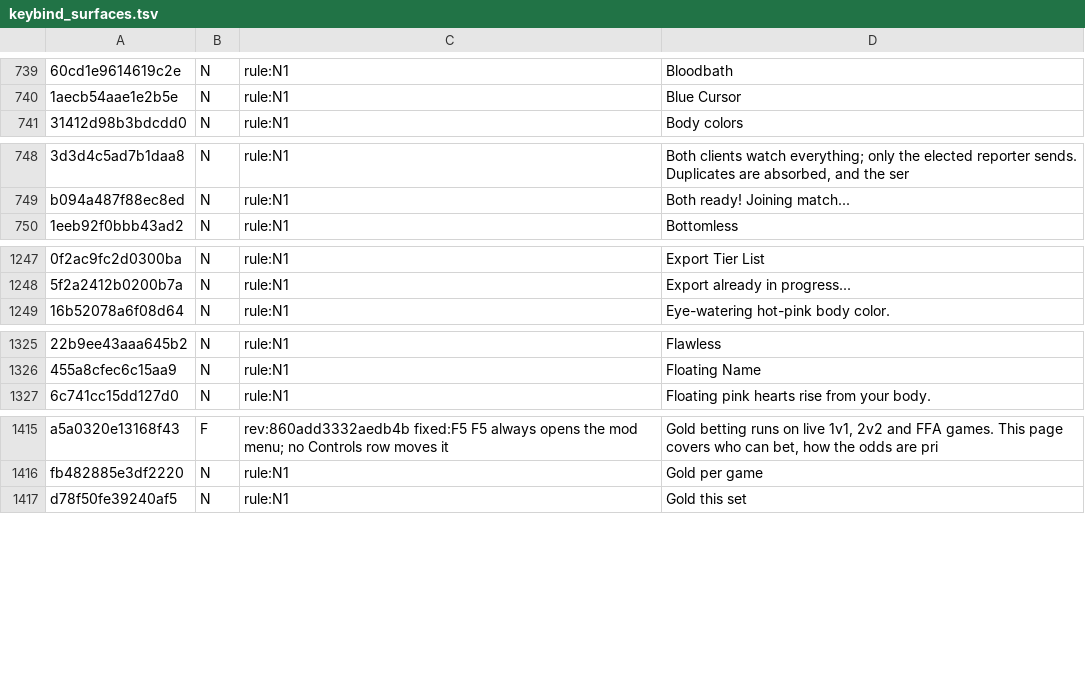
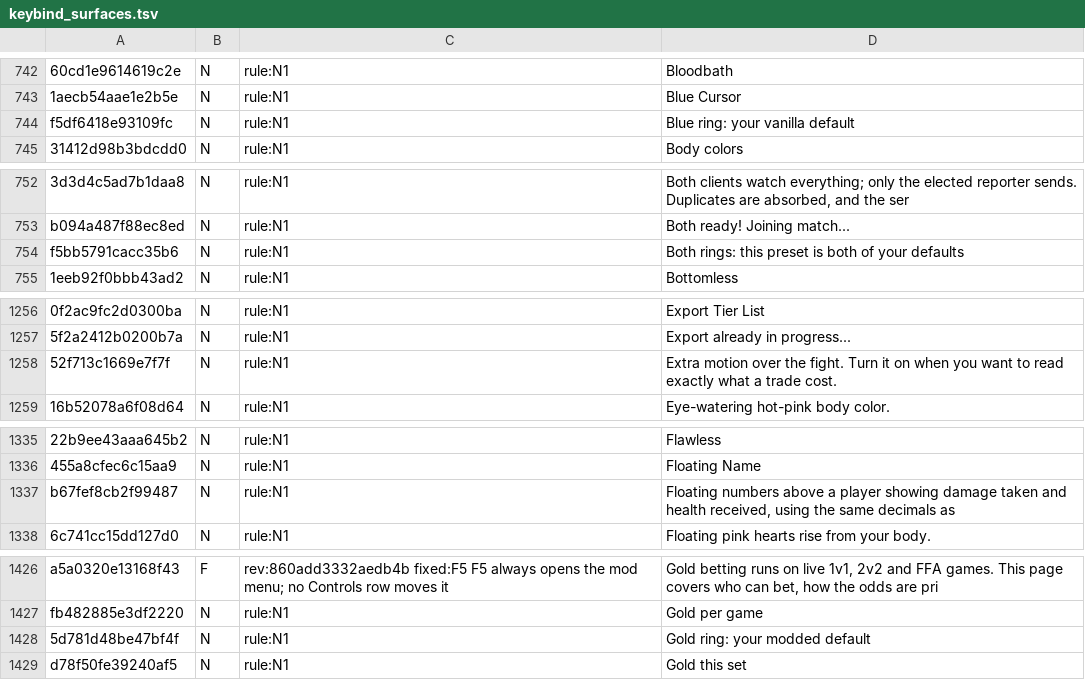
Before and after one commit to SidNDeed/SidsCompetitiveRounds, a TSV file: tools/keybind_surfaces.tsv, drawn as a sheet; only a part is shown, gaps mark what is left out; the diff covers the shown part only; the diff names each change by its address in the sheet, - before the commit and + after, or states it on an @@ line.

```diff
--- a/tools/keybind_surfaces.tsv
+++ b/tools/keybind_surfaces.tsv
+row 744: f5df6418e93109fc | N | rule:N1 | Blue ring: your vanilla default
+row 754: f5bb5791cacc35b6 | N | rule:N1 | Both rings: this preset is both of your defaults
+row 1258: 52f713c1669e7f7f | N | rule:N1 | Extra motion over the fight. Turn it on when you want to read exactly what a trade cost.
+row 1337: b67fef8cb2f99487 | N | rule:N1 | Floating numbers above a player showing damage taken and health received, using the same decimals as
+row 1428: 5d781d48be47bf4f | N | rule:N1 | Gold ring: your modded default
```
Also changed, not shown: 32 added rows and 9 edited cells elsewhere in this file, tools/keybind_surfaces_callers.tsv, tools/keybind_surfaces_readers.tsv, 2 other files.
